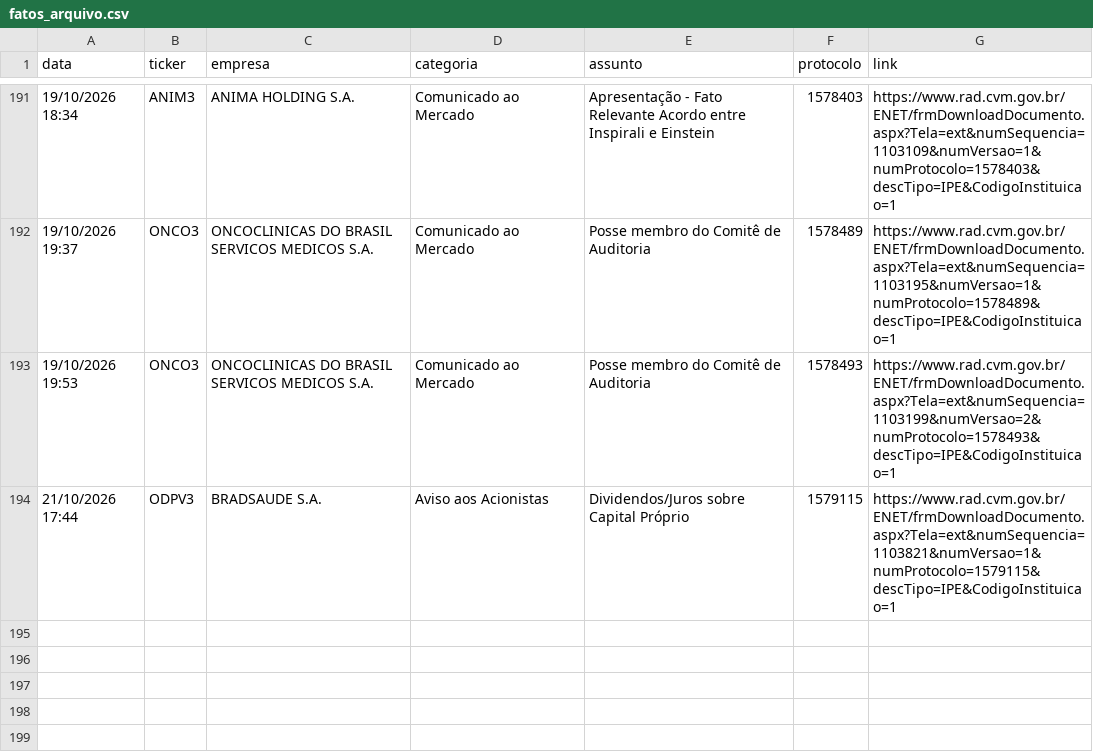
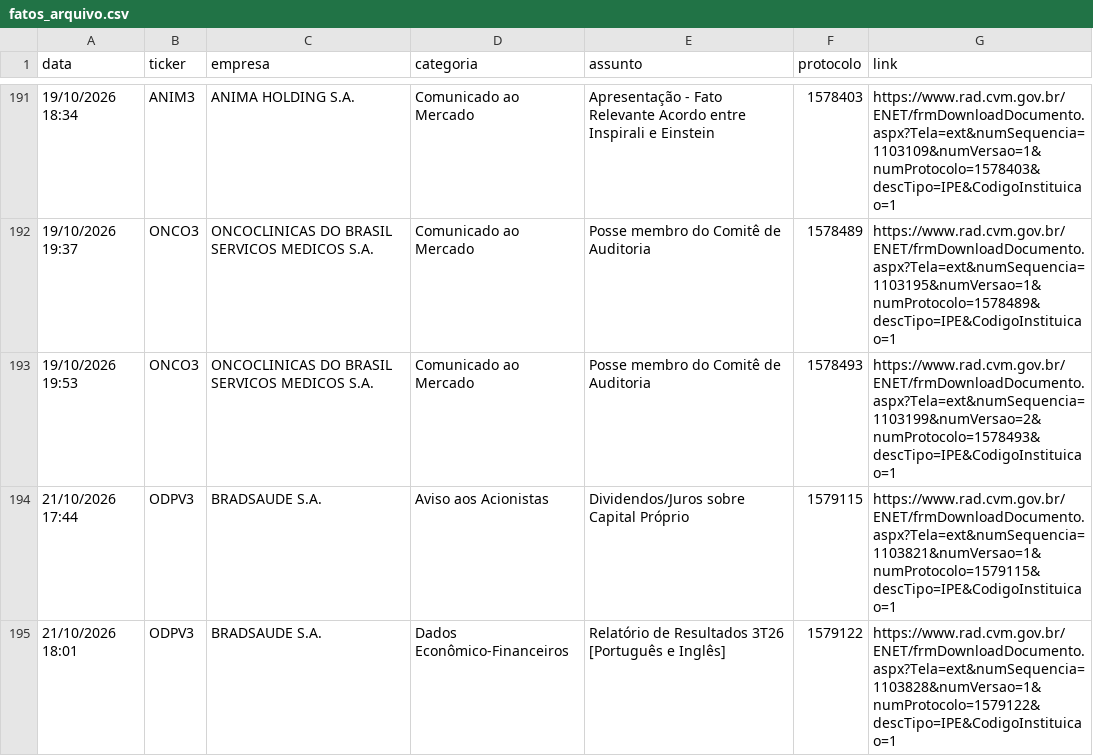
Before and after one commit to danxhp/cvm-fatos-relevantes, a CSV file: fatos_arquivo.csv, drawn as a sheet; only a part is shown, gaps mark what is left out; the diff names each change by its address in the sheet, - before the commit and + after, or states it on an @@ line.

```diff
--- a/fatos_arquivo.csv
+++ b/fatos_arquivo.csv
+row 195: 21/10/2026 18:01 | ODPV3 | BRADSAUDE S.A. | Dados Econômico-Financeiros | Relatório de Resultados 3T26 [Português e Inglês] | 1579122 | https://www.rad.cvm.gov.br/ENET/frmDownloadDocumento.aspx?Tela=ext&numSequencia=1103828&numVersao=1&numProtocolo=1579122&descTipo=IPE&CodigoInstituicao=1
```
Also changed, not shown: 2 other files.
